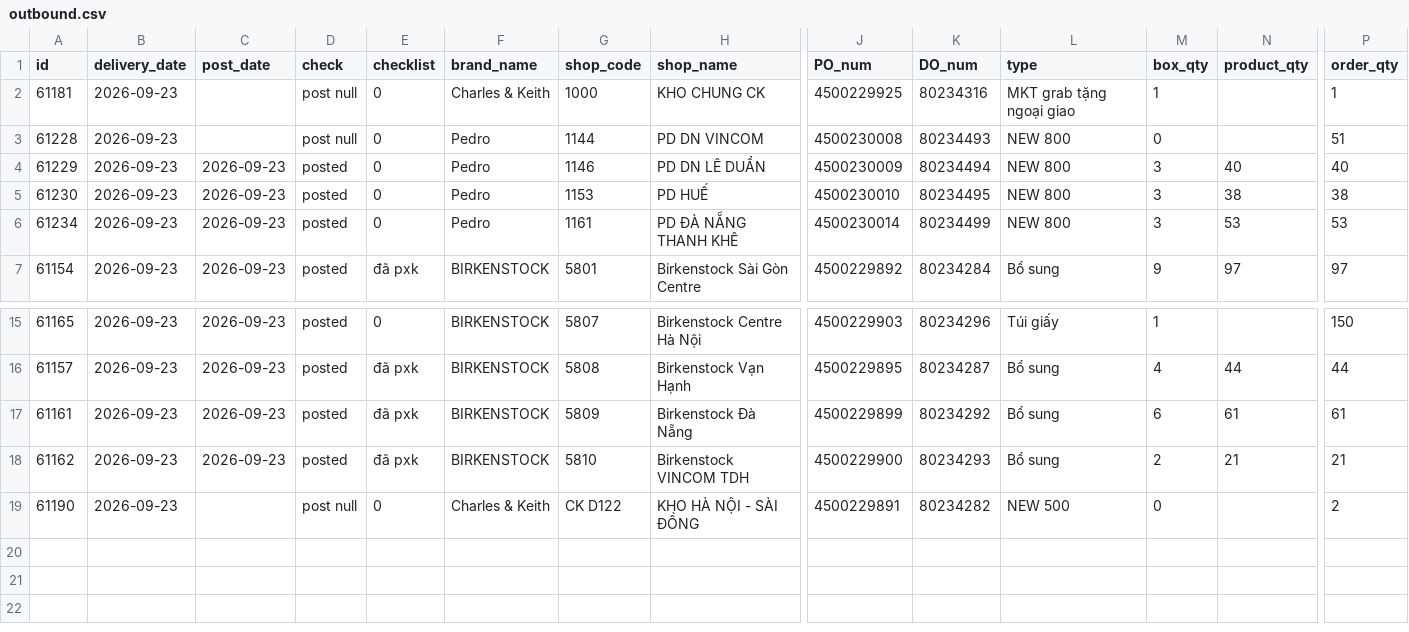
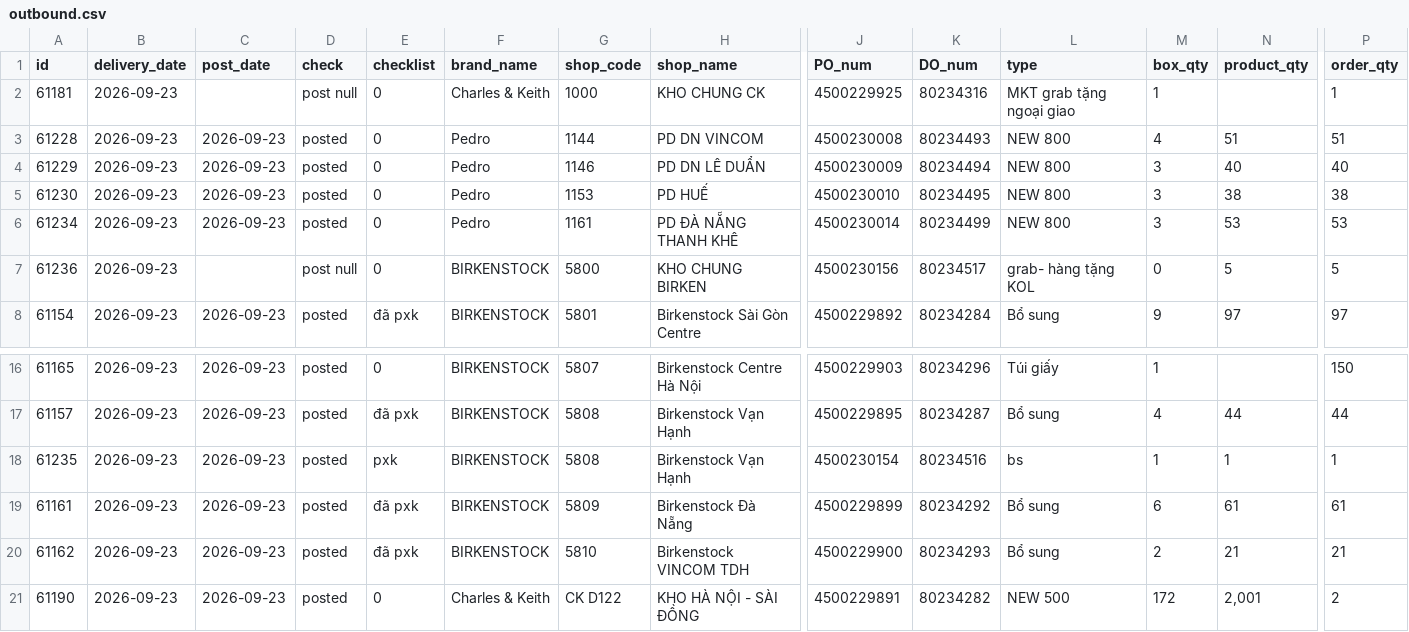
Before and after one commit to thuanmaison113-boop/report, a CSV file: outbound.csv, drawn as a sheet; only a part is shown, gaps mark what is left out; addresses are those after the commit; rows hold the shown columns only; the diff names each change by its address in the sheet, - before the commit and + after, or states it on an @@ line.

Commit message:
Update data 2026-09-23 14:10

```diff
--- a/outbound.csv
+++ b/outbound.csv
-C3 (post_date): (empty)
+C3 (post_date): 2026-09-23
-D3 (check): post null
+D3 (check): posted
-M3 (box_qty): 0
+M3 (box_qty): 4
-N3 (product_qty): (empty)
+N3 (product_qty): 51
+row 7: 61236 | 2026-09-23 |  | post null | 0 | BIRKENSTOCK | 5800 | KHO CHUNG BIRKEN | 4500230156 | 80234517 | grab- hàng tặng KOL | 0 | 5 | 5
+row 18: 61235 | 2026-09-23 | 2026-09-23 | posted | pxk | BIRKENSTOCK | 5808 | Birkenstock Vạn Hạnh | 4500230154 | 80234516 | bs | 1 | 1 | 1
-C21 (post_date): (empty)
+C21 (post_date): 2026-09-23
-D21 (check): post null
+D21 (check): posted
-M21 (box_qty): 0
+M21 (box_qty): 172
-N21 (product_qty): (empty)
+N21 (product_qty): 2,001
```
